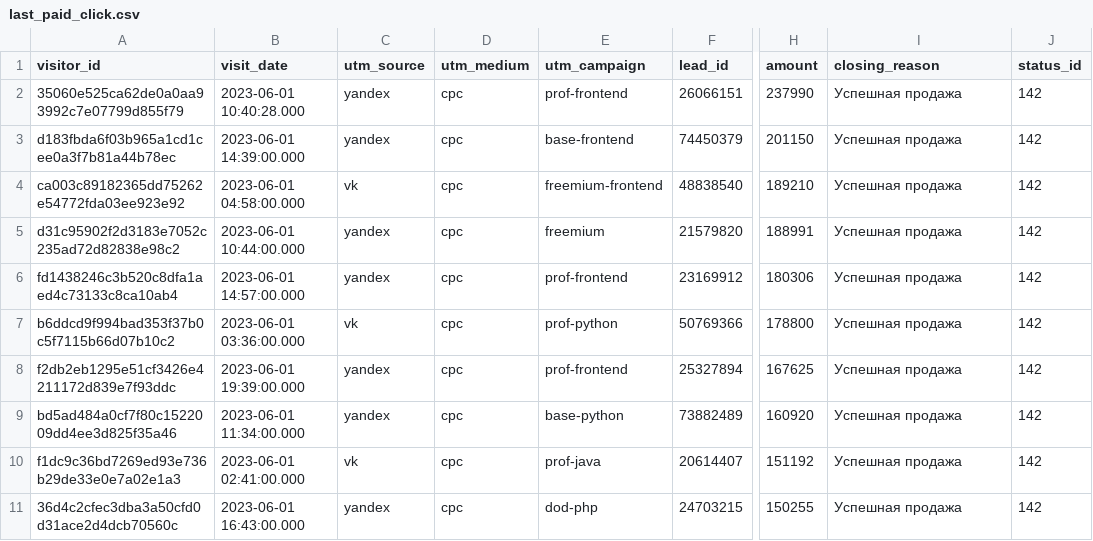
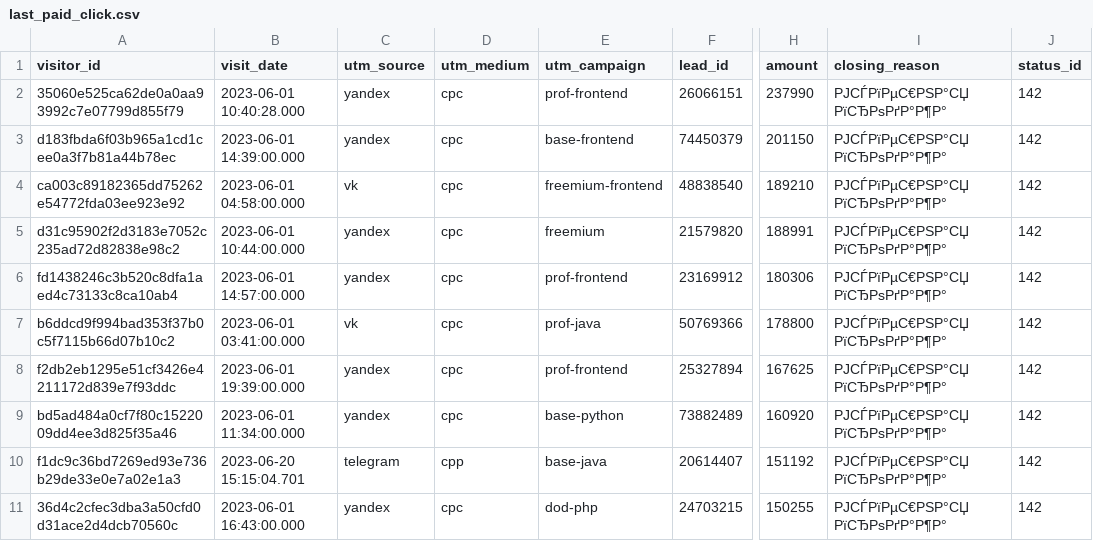
Before and after one commit to arnyulia/data-analytics-project-96, a CSV file: last_paid_click.csv, drawn as a sheet; only a part is shown, gaps mark what is left out; the diff names each change by its address in the sheet, - before the commit and + after, or states it on an @@ line.

Commit message:
Update last_paid_click.csv

```diff
--- a/last_paid_click.csv
+++ b/last_paid_click.csv
-I2:I11 (closing_reason): Успешная продажа
+I2:I11 (closing_reason): РЈСЃРїРµС€РЅР°СЏ РїСЂРѕРґР°Р¶Р°
-B7 (visit_date): 2023-06-01 03:36:00.000
+B7 (visit_date): 2023-06-01 03:41:00.000
-E7 (utm_campaign): prof-python
+E7 (utm_campaign): prof-java
-B10 (visit_date): 2023-06-01 02:41:00.000
+B10 (visit_date): 2023-06-20 15:15:04.701
-C10 (utm_source): vk
+C10 (utm_source): telegram
-D10 (utm_medium): cpc
+D10 (utm_medium): cpp
-E10 (utm_campaign): prof-java
+E10 (utm_campaign): base-java
```
